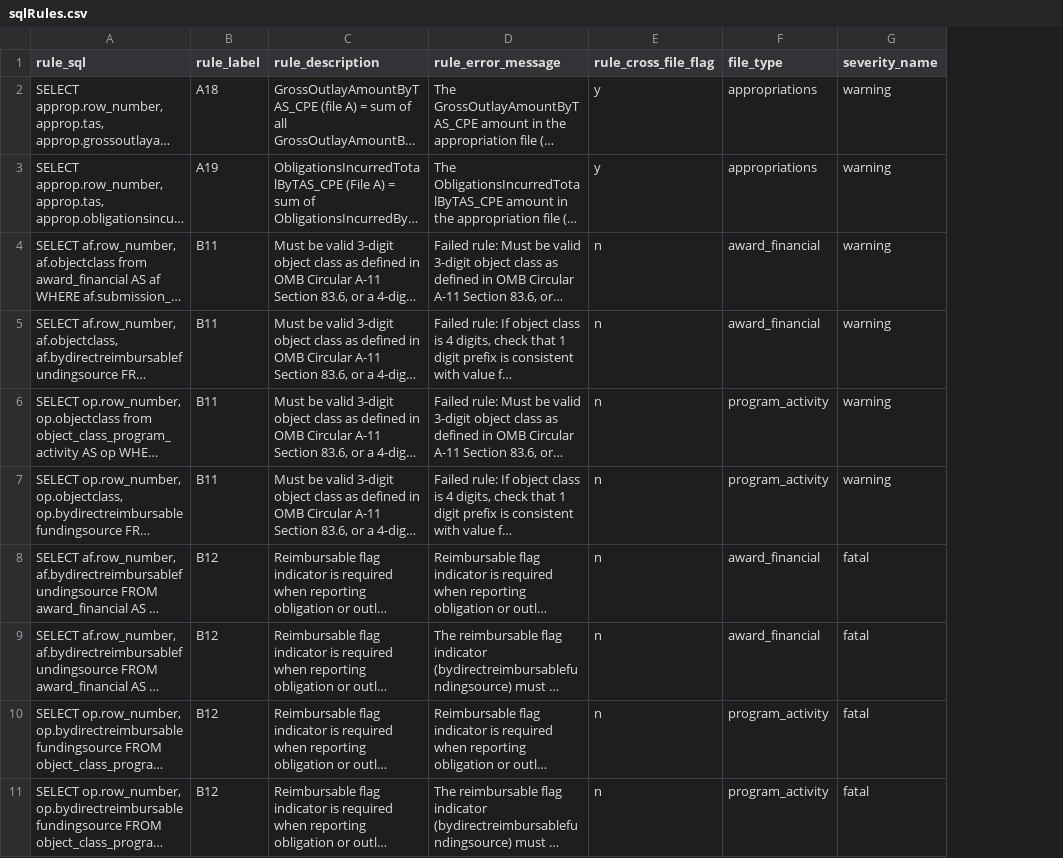
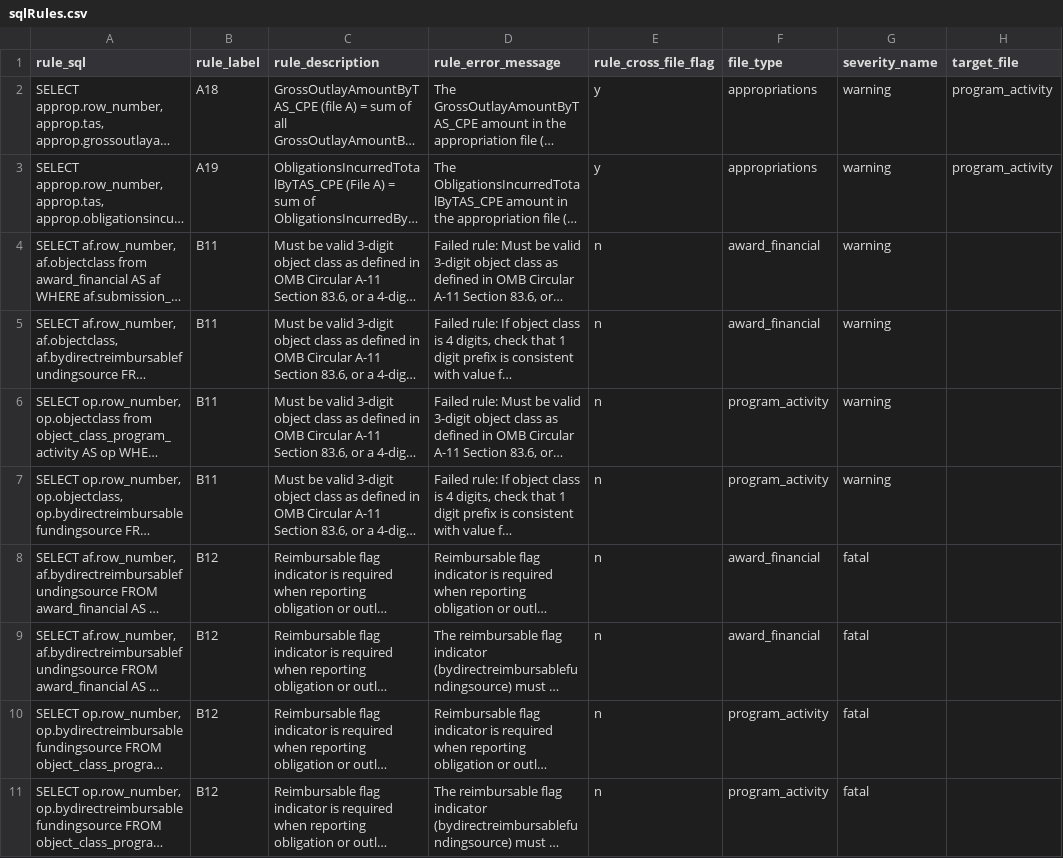
Before and after one commit to fedspendingtransparency/data-act-broker-backend, a CSV file: dataactvalidator/config/sqlRules.csv, drawn as a sheet; long unchanged cells end in …; the diff names each change by its address in the sheet, - before the commit and + after, or states it on an @@ line.

Commit message:
Added target file to be able to hold both files involved in cross-file rules

```diff
--- a/dataactvalidator/config/sqlRules.csv
+++ b/dataactvalidator/config/sqlRules.csv
+column H (target_file), rows 2-3: program_activity | program_activity
```
Also changed, not shown: 3 other files.
